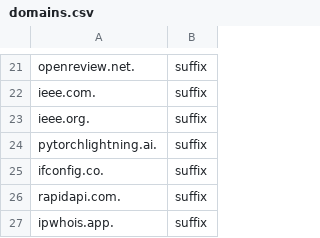
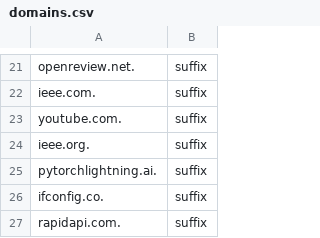
Before and after one commit to vector-mj/file-storage, a CSV file: domains.csv, drawn as a sheet; only a part is shown, gaps mark what is left out; the shorter side is filled out with more unchanged rows.

Commit message:
Update domains.csv

```diff
--- a/domains.csv
+++ b/domains.csv
@@ -22,2 +22,3 @@ openreview.net.,suffix
 ieee.com.,suffix
+youtube.com.,suffix
 ieee.org.,suffix
```
